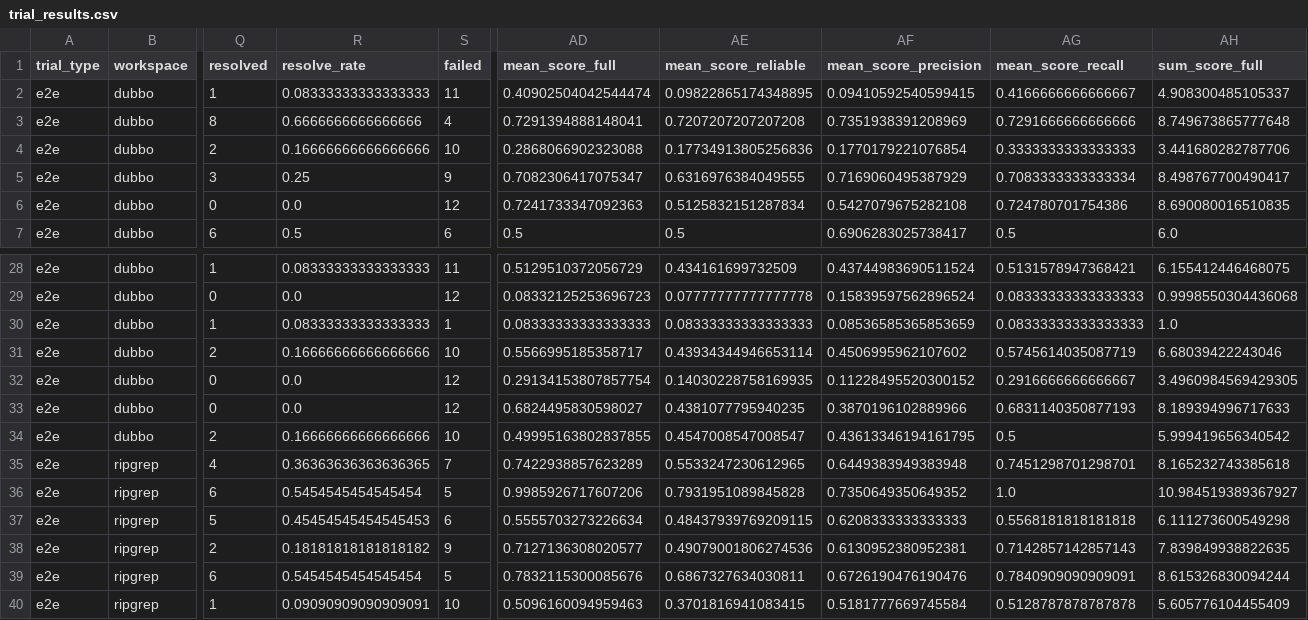
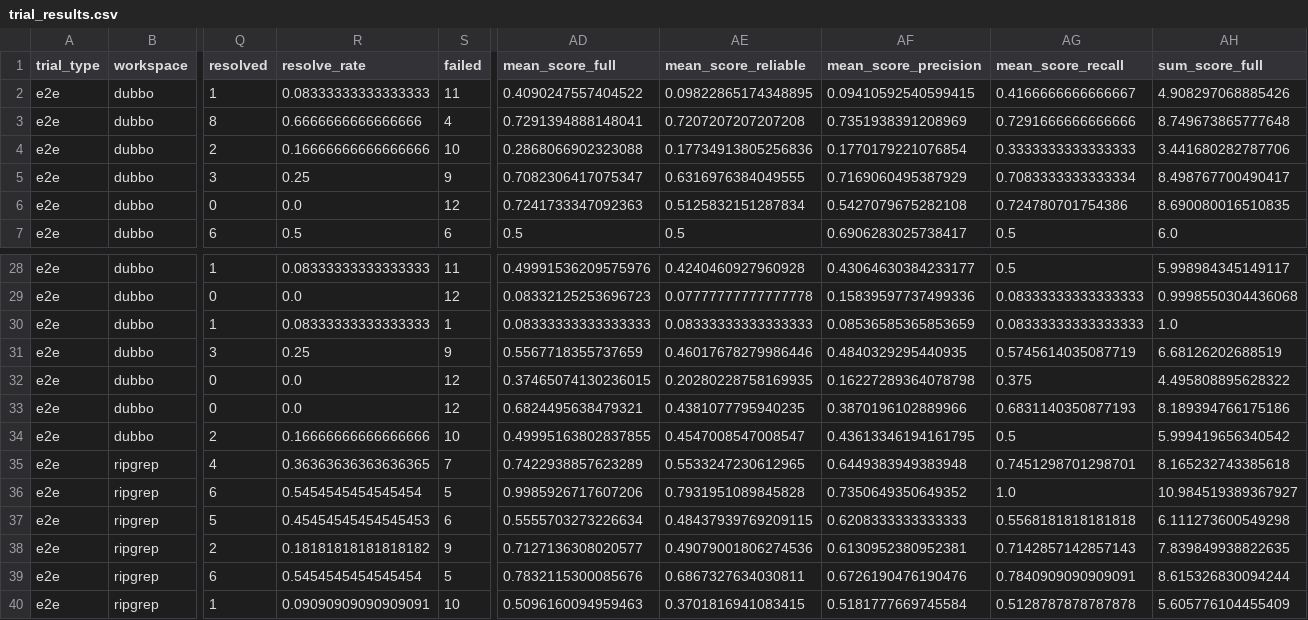
Before and after one commit to DeepCommit-ai/SWE-Milestone-website, a CSV file: data/trial_results.csv, drawn as a sheet; only a part is shown, gaps mark what is left out; the diff covers the shown part only; the diff names each change by its address in the sheet, - before the commit and + after, or states it on an @@ line.

```diff
--- a/data/trial_results.csv
+++ b/data/trial_results.csv
-AD2 (mean_score_full): 0.40902504042544474
+AD2 (mean_score_full): 0.4090247557404522
-AH2 (sum_score_full): 4.908300485105337
+AH2 (sum_score_full): 4.908297068885426
-AD28 (mean_score_full): 0.5129510372056729
+AD28 (mean_score_full): 0.49991536209575976
-AE28 (mean_score_reliable): 0.434161699732509
+AE28 (mean_score_reliable): 0.4240460927960928
-AF28 (mean_score_precision): 0.43744983690511524
+AF28 (mean_score_precision): 0.43064630384233177
-AG28 (mean_score_recall): 0.5131578947368421
+AG28 (mean_score_recall): 0.5
-AH28 (sum_score_full): 6.155412446468075
+AH28 (sum_score_full): 5.998984345149117
-AF29 (mean_score_precision): 0.15839597562896524
+AF29 (mean_score_precision): 0.15839597737499336
-Q31 (resolved): 2
+Q31 (resolved): 3
-R31 (resolve_rate): 0.16666666666666666
+R31 (resolve_rate): 0.25
-S31 (failed): 10
+S31 (failed): 9
-AD31 (mean_score_full): 0.5566995185358717
+AD31 (mean_score_full): 0.5567718355737659
-AE31 (mean_score_reliable): 0.43934344946653114
+AE31 (mean_score_reliable): 0.46017678279986446
-AF31 (mean_score_precision): 0.4506995962107602
+AF31 (mean_score_precision): 0.4840329295440935
-AH31 (sum_score_full): 6.68039422243046
+AH31 (sum_score_full): 6.68126202688519
-AD32 (mean_score_full): 0.29134153807857754
+AD32 (mean_score_full): 0.37465074130236015
-AE32 (mean_score_reliable): 0.14030228758169935
+AE32 (mean_score_reliable): 0.20280228758169935
-AF32 (mean_score_precision): 0.11228495520300152
+AF32 (mean_score_precision): 0.16227289364078798
-AG32 (mean_score_recall): 0.2916666666666667
+AG32 (mean_score_recall): 0.375
-AH32 (sum_score_full): 3.4960984569429305
+AH32 (sum_score_full): 4.495808895628322
-AD33 (mean_score_full): 0.6824495830598027
+AD33 (mean_score_full): 0.6824495638479321
-AH33 (sum_score_full): 8.189394996717633
+AH33 (sum_score_full): 8.189394766175186
```
Also changed, not shown: 68 edited cells elsewhere in this file, data/milestone_results.csv, 2 other files.
